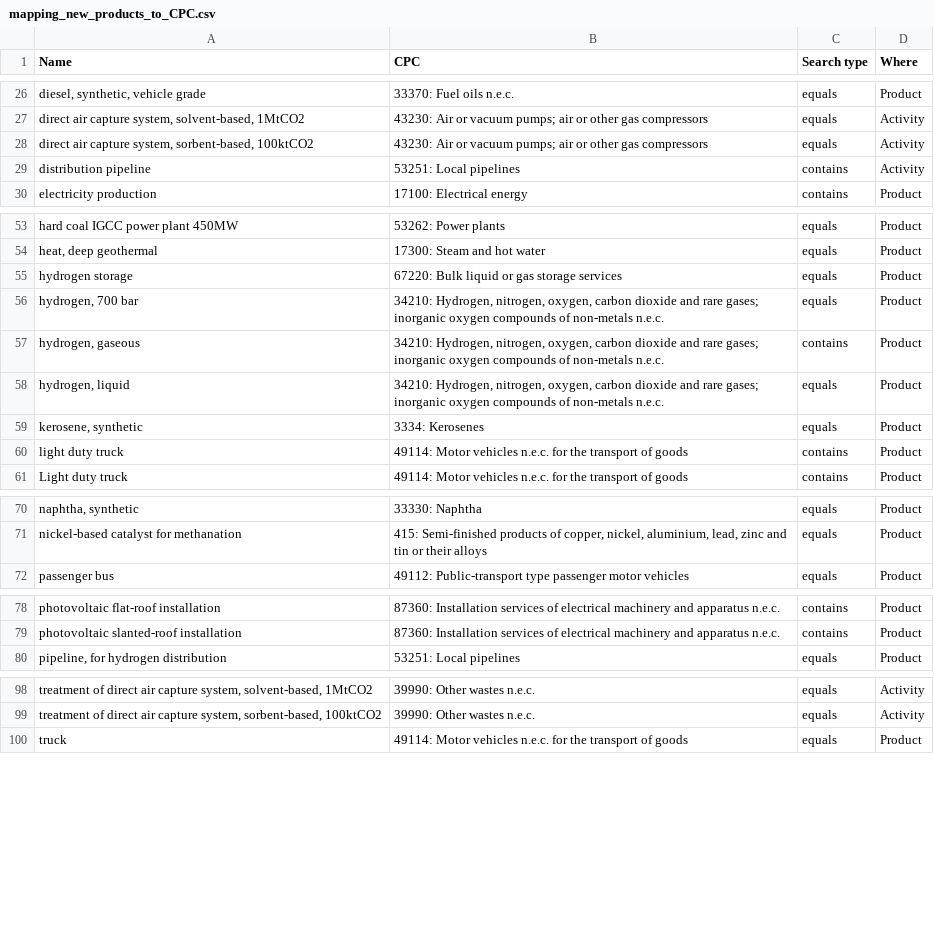
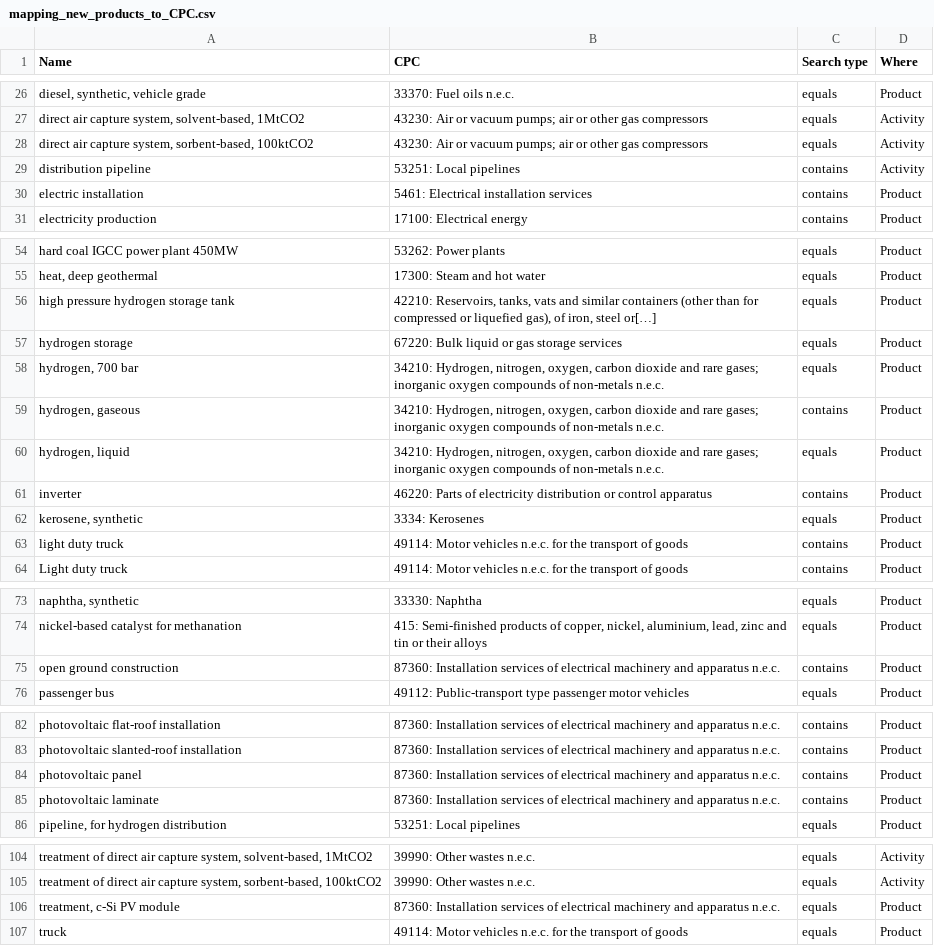
Before and after one commit to matthieu-str/mescal, a CSV file: mescal/data/mapping_new_products_to_CPC.csv, drawn as a sheet; only a part is shown, gaps mark what is left out; the diff names each change by its address in the sheet, - before the commit and + after, or states it on an @@ line.

Commit message:
added missing products from PV construction foreground

```diff
--- a/mescal/data/mapping_new_products_to_CPC.csv
+++ b/mescal/data/mapping_new_products_to_CPC.csv
+row 30: electric installation | 5461: Electrical installation services | contains | Product
+row 56: high pressure hydrogen storage tank | 42210: Reservoirs, tanks, vats and similar containers (other than for compressed or liquefied gas), of iron, steel or[…] | equals | Product
+row 61: inverter | 46220: Parts of electricity distribution or control apparatus | contains | Product
+row 75: open ground construction | 87360: Installation services of electrical machinery and apparatus n.e.c. | contains | Product
+row 84: photovoltaic panel | 87360: Installation services of electrical machinery and apparatus n.e.c. | contains | Product
+row 85: photovoltaic laminate | 87360: Installation services of electrical machinery and apparatus n.e.c. | contains | Product
+row 106: treatment, c-Si PV module | 87360: Installation services of electrical machinery and apparatus n.e.c. | equals | Product
```
